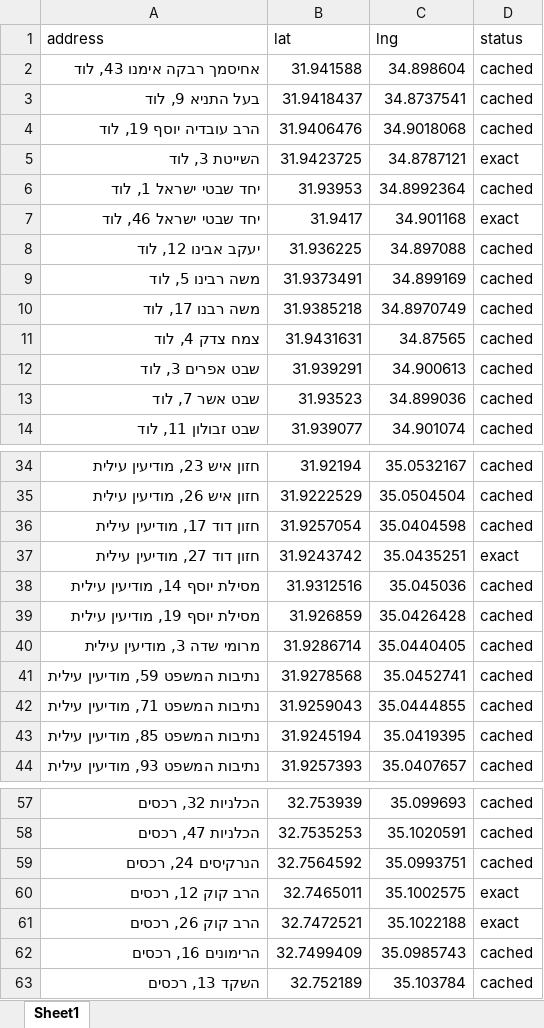
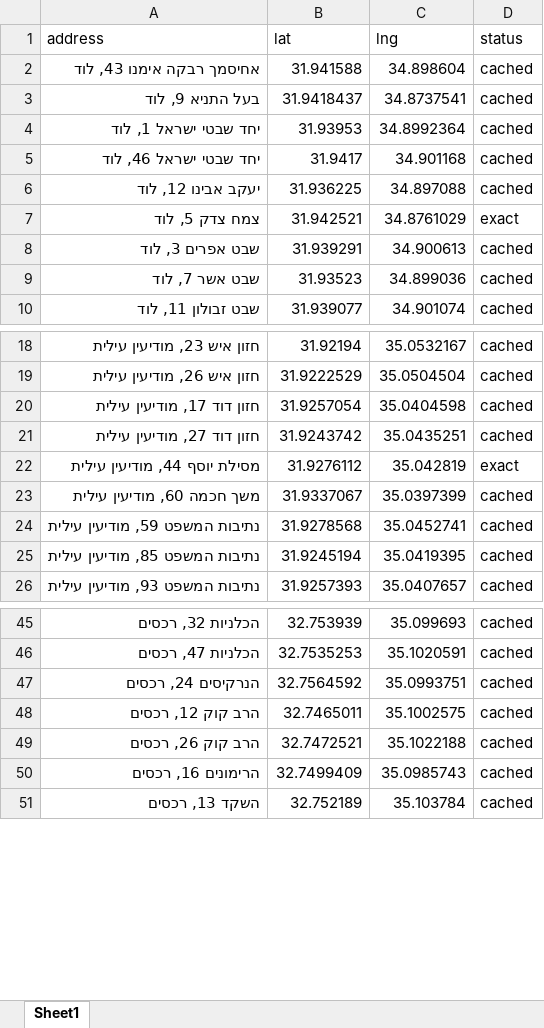
Before and after one commit to talyaharband/routecraft, an Excel workbook: addresses/mock_google_data_const/distance_coords_cache.xlsx, sheet Sheet1, drawn as a sheet; only a part is shown, gaps mark what is left out; values as stored, in another font and other column widths than the file's, no borders; removed rows and columns are numbered as before the commit, all else as after; the diff covers the shown part only; the diff names each change by its address in the sheet, - before the commit and + after, or states it on an @@ line.

```diff
--- a/addresses/mock_google_data_const/distance_coords_cache.xlsx (sheet Sheet1)
+++ b/addresses/mock_google_data_const/distance_coords_cache.xlsx (sheet Sheet1)
-row 4: הרב עובדיה יוסף 19, לוד | 31.9406476 | 34.9018068 | cached
-row 5: השייטת 3, לוד | 31.9423725 | 34.8787121 | exact
-D5 (status): exact
+D5 (status): cached
-row 9: משה רבינו 5, לוד | 31.9373491 | 34.899169 | cached
-row 10: משה רבנו 17, לוד | 31.9385218 | 34.8970749 | cached
-row 11: צמח צדק 4, לוד | 31.9431631 | 34.87565 | cached
+row 7: צמח צדק 5, לוד | 31.942521 | 34.8761029 | exact
-D21 (status): exact
+D21 (status): cached
-row 38: מסילת יוסף 14, מודיעין עילית | 31.9312516 | 35.045036 | cached
-row 39: מסילת יוסף 19, מודיעין עילית | 31.926859 | 35.0426428 | cached
-row 40: מרומי שדה 3, מודיעין עילית | 31.9286714 | 35.0440405 | cached
+row 22: מסילת יוסף 44, מודיעין עילית | 31.9276112 | 35.042819 | exact
@@ row 20 moved to row 23: משך חכמה 60, מודיעין עילית @@
-row 42: נתיבות המשפט 71, מודיעין עילית | 31.9259043 | 35.0444855 | cached
-D48:D49 (status): exact
+D48:D49 (status): cached
```
Also changed, not shown: 4 added rows, 9 removed rows and 4 moved rows elsewhere in this sheet, addresses/mock_google_data_const/distance_matrices/05_distance_matrix_group-0.xlsx, addresses/mock_google_data_const/distance_matrices/05_distance_matrix_group-1.xlsx, 4 other files.
